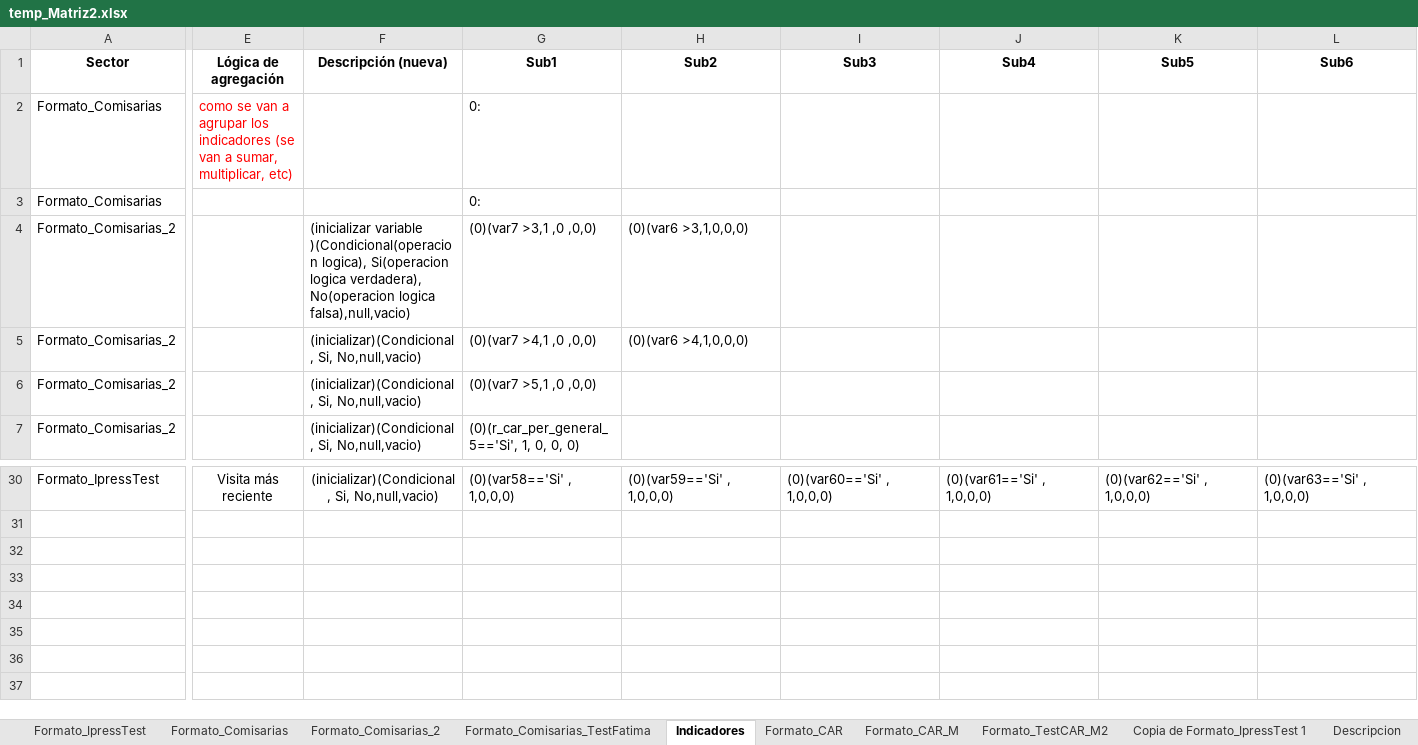
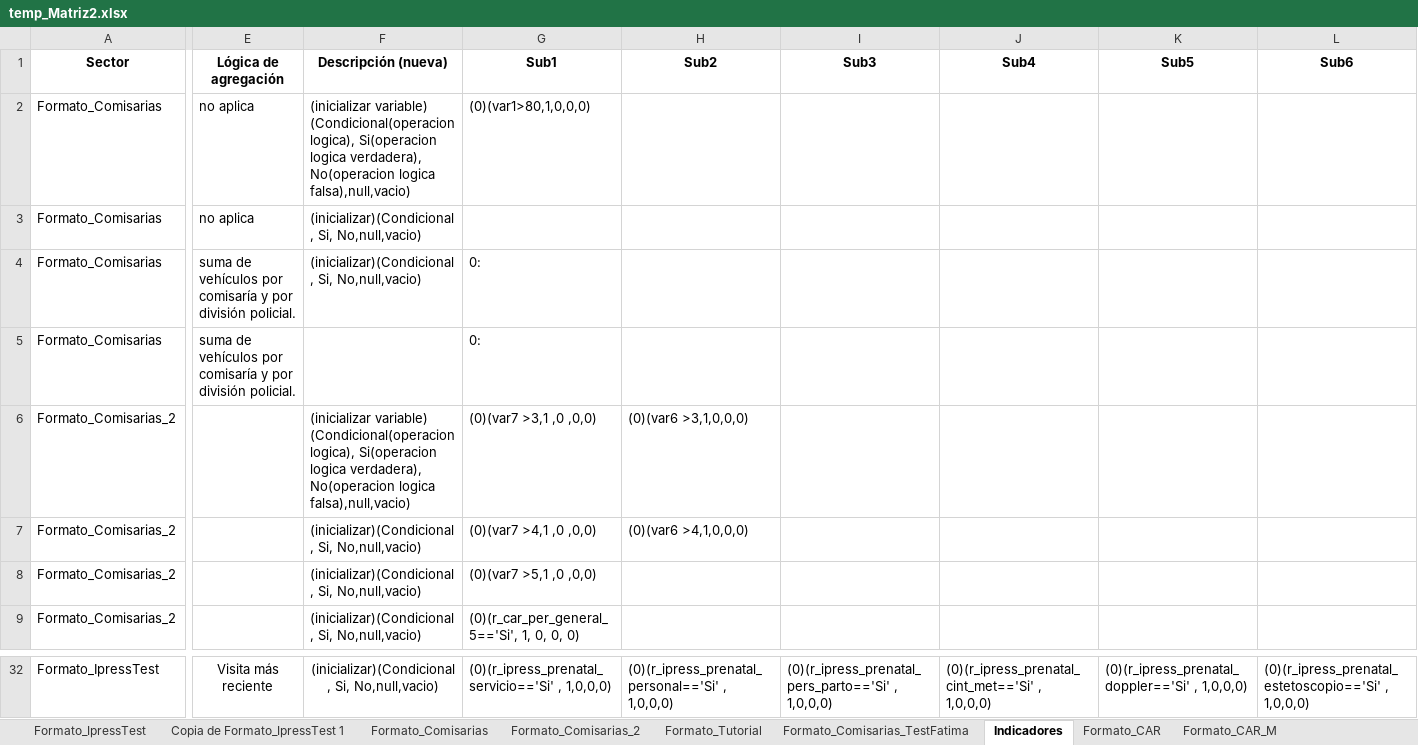
Before and after one commit to RenzoGamero/Streamlit-Heroku-Forms, an Excel workbook: temp_Matriz2.xlsx, sheet Indicadores, drawn as a sheet; only a part is shown, gaps mark what is left out; values as stored, in another font and other column widths than the file's, no borders; charts and pictures not drawn; addresses are those after the commit; rows hold the shown columns only; the diff covers the shown part only; the diff names each change by its address in the sheet, - before the commit and + after, or states it on an @@ line.

```diff
--- a/temp_Matriz2.xlsx (sheet Indicadores)
+++ b/temp_Matriz2.xlsx (sheet Indicadores)
+sheet tab: Formato_Tutorial
@@ sheet tab order changed: Formato_IpressTest | Copia de Formato_IpressTest 1 | Formato_Comisarias | Formato_Comisarias_2 | Formato_Tutorial | Formato_Comisarias_TestFatima | Indicadores | Formato_CAR | Formato_CAR_M @@
+row 2: Formato_Comisarias | no aplica | (inicializar variable) (Condicional(operacion logica), Si(operacion logica verdadera), No(operacion logica falsa),null,vacio) | (0)(var1>80,1,0,0,0)
+row 3: Formato_Comisarias | no aplica | (inicializar)(Condicional, Si, No,null,vacio)
-E4 (Lógica de agregación): como se van a agrupar los indicadores (se van a sumar, multiplicar, etc)
+E4 (Lógica de agregación): suma de vehículos por comisaría y por división policial.
-E4 text colour: #FF0000
+E4 text colour: black
-F4 (Descripción (nueva)): (empty)
+F4 (Descripción (nueva)): (inicializar)(Condicional, Si, No,null,vacio)
-E5 (Lógica de agregación): (empty)
+E5 (Lógica de agregación): suma de vehículos por comisaría y por división policial.
-F6 (Descripción (nueva)): (inicializar variable )(Condicional(operacion logica), Si(operacion…
+F6 (Descripción (nueva)): (inicializar variable) (Condicional(operacion logica), Si(operacion…
-G32 (Sub1): (0)(var58=='Si' , 1,0,0,0)
+G32 (Sub1): (0)(r_ipress_prenatal_servicio=='Si' , 1,0,0,0)
-H32 (Sub2): (0)(var59=='Si' , 1,0,0,0)
+H32 (Sub2): (0)(r_ipress_prenatal_personal=='Si' , 1,0,0,0)
-I32 (Sub3): (0)(var60=='Si' , 1,0,0,0)
+I32 (Sub3): (0)(r_ipress_prenatal_pers_parto=='Si' , 1,0,0,0)
-J32 (Sub4): (0)(var61=='Si' , 1,0,0,0)
+J32 (Sub4): (0)(r_ipress_prenatal_cint_met=='Si' , 1,0,0,0)
-K32 (Sub5): (0)(var62=='Si' , 1,0,0,0)
+K32 (Sub5): (0)(r_ipress_prenatal_doppler=='Si' , 1,0,0,0)
-L32 (Sub6): (0)(var63=='Si' , 1,0,0,0)
+L32 (Sub6): (0)(r_ipress_prenatal_estetoscopio=='Si' , 1,0,0,0)
```
Also changed, not shown: 73 edited cells elsewhere in this sheet, sheet Copia de Formato_IpressTest 1, charts or pictures, 2 other files.
